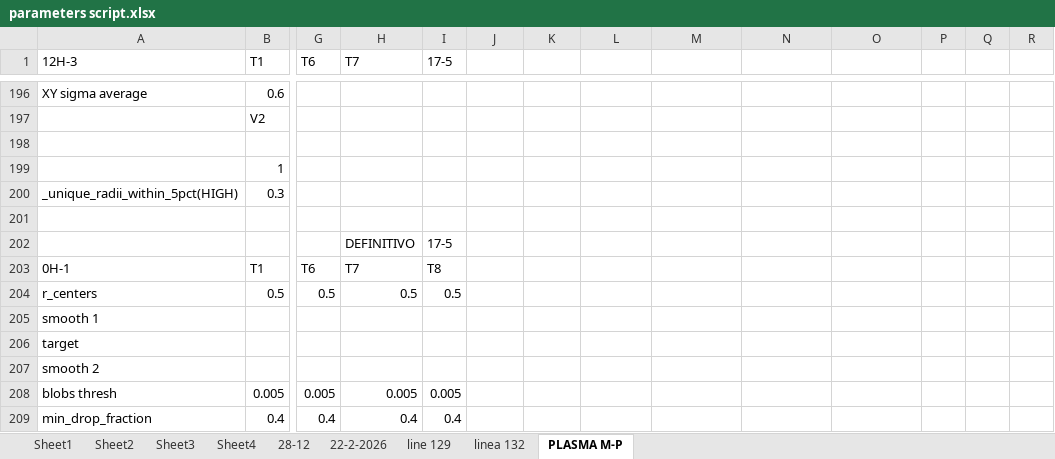
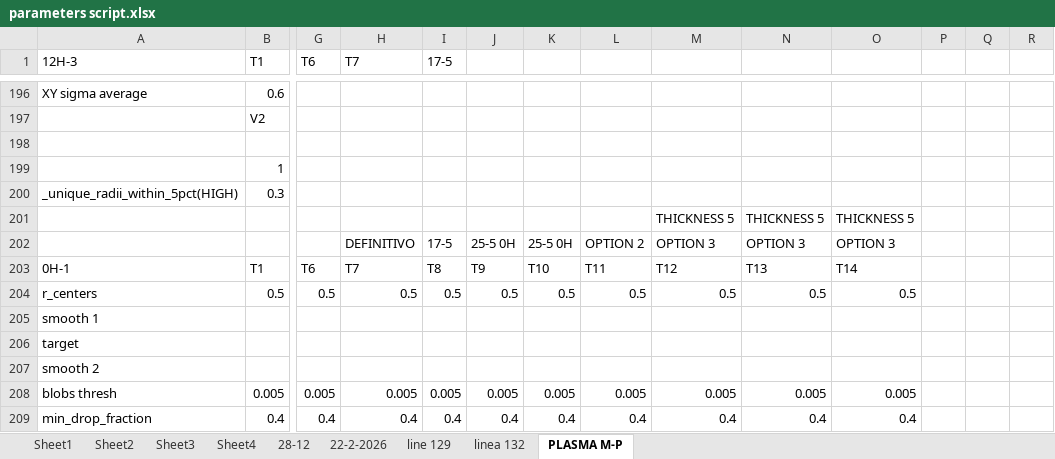
Before and after one commit to Nahuel88Ar/Lysosomes, an Excel workbook: parameters script.xlsx, sheet PLASMA M-P, drawn as a sheet; only a part is shown, gaps mark what is left out; values as stored, in another font and other column widths than the file's, no cell formats; removed rows and columns are numbered as before the commit, all else as after; rows hold the shown columns only; the diff covers the shown part only; the diff names each change by its address in the sheet, - before the commit and + after, or states it on an @@ line.

```diff
--- a/parameters script.xlsx (sheet PLASMA M-P)
+++ b/parameters script.xlsx (sheet PLASMA M-P)
-row 201: (empty)
+row 201:  |  |  |  |  |  |  |  | THICKNESS 5 | THICKNESS 5 | THICKNESS 5
-row 202:  |  |  | DEFINITIVO | 17-5
+row 202:  |  |  | DEFINITIVO | 17-5 | 25-5 0H | 25-5 0H | OPTION 2 | OPTION 3 | OPTION 3 | OPTION 3
-J203: (empty)
+J203: T9
-K203: (empty)
+K203: T10
-L203: (empty)
+L203: T11
-M203: (empty)
+M203: T12
-N203: (empty)
+N203: T13
-O203: (empty)
+O203: T14
-J204: (empty)
+J204: 0.5
-K204: (empty)
+K204: 0.5
-L204: (empty)
+L204: 0.5
-M204: (empty)
+M204: 0.5
-N204: (empty)
+N204: 0.5
-O204: (empty)
+O204: 0.5
-J208: (empty)
+J208: 0.005
-K208: (empty)
+K208: 0.005
-L208: (empty)
+L208: 0.005
-M208: (empty)
+M208: 0.005
-N208: (empty)
+N208: 0.005
-O208: (empty)
+O208: 0.005
-J209: (empty)
+J209: 0.4
-K209: (empty)
+K209: 0.4
-L209: (empty)
+L209: 0.4
-M209: (empty)
+M209: 0.4
-N209: (empty)
+N209: 0.4
-O209: (empty)
+O209: 0.4
```
Also changed, not shown: 2 added rows, 2 removed rows and 159 edited cells elsewhere in this sheet, cell formats, charts or pictures, 4 other files.
